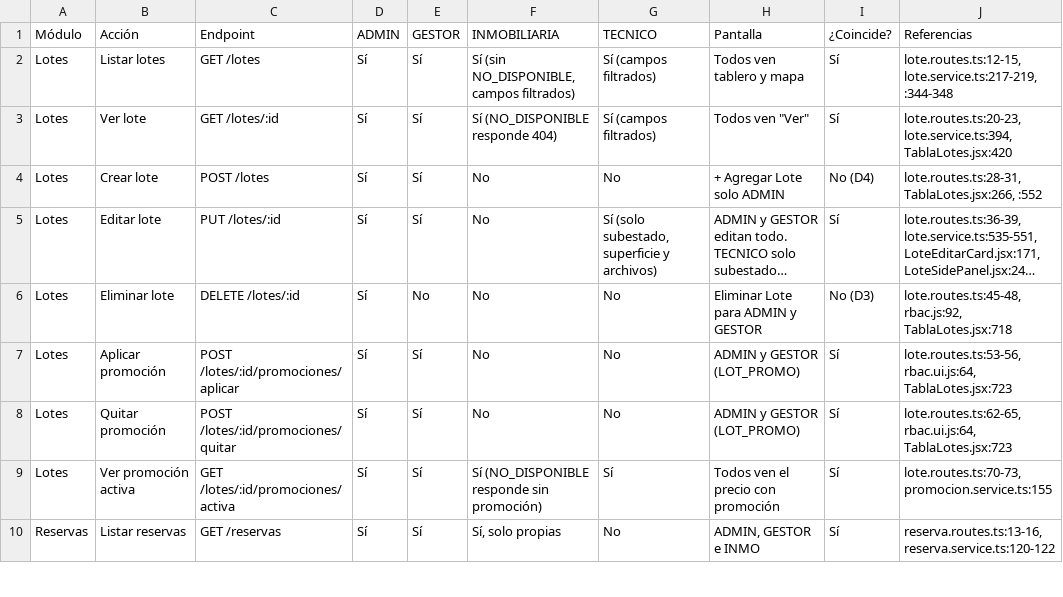
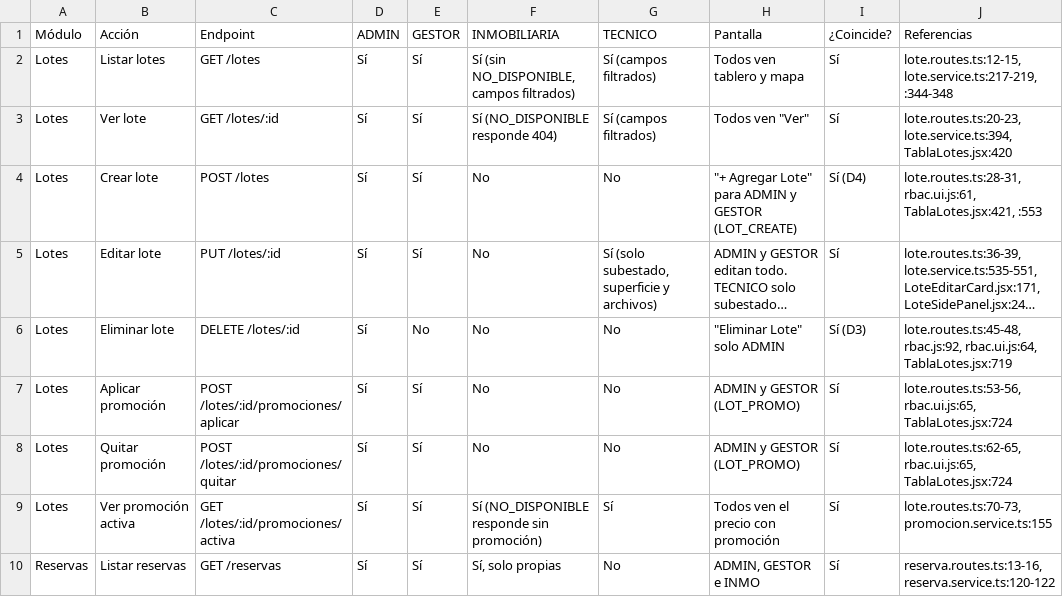
Before and after one commit to La-Federala-UTN-FRLP/Club-La-Federala, a CSV file: docs/qa/resultados/matriz-rbac.csv, drawn as a sheet; only a part is shown; long unchanged cells end in …; the diff covers the shown part only; the diff names each change by its address in the sheet, - before the commit and + after, or states it on an @@ line.

Commit message:
fix(rbac): alinea los permisos del frontend con el backend por rol (#362)
* fix(rbac): alinea los permisos del frontend con el backend por rol

* fix(reservas): oculta editar reserva en el detalle a quien no tiene permiso

* fix(lotes): muestra agregar lote segun el permiso de creacion

* docs(ai): registra la ai-032 sobre los permisos del frontend alineados con el backend

* fix(personas): usa los datos de la lista en el detalle para la inmobiliaria

* docs(rbac): registra la decision de cada diferencia de la matriz y corrige el csv

* docs(rbac): alinea la regla de reservas de inmobiliaria con la decision de la matriz

* docs(ai): suma d6 a la ai-032

```diff
--- a/docs/qa/resultados/matriz-rbac.csv
+++ b/docs/qa/resultados/matriz-rbac.csv
-H4 (Pantalla): + Agregar Lote solo ADMIN
+H4 (Pantalla): "+ Agregar Lote" para ADMIN y GESTOR (LOT_CREATE)
-I4 (¿Coincide?): No (D4)
+I4 (¿Coincide?): Sí (D4)
-J4 (Referencias): lote.routes.ts:28-31, TablaLotes.jsx:266, :552
+J4 (Referencias): lote.routes.ts:28-31, rbac.ui.js:61, TablaLotes.jsx:421, :553
-H6 (Pantalla): Eliminar Lote para ADMIN y GESTOR
+H6 (Pantalla): "Eliminar Lote" solo ADMIN
-I6 (¿Coincide?): No (D3)
+I6 (¿Coincide?): Sí (D3)
-J6 (Referencias): lote.routes.ts:45-48, rbac.js:92, TablaLotes.jsx:718
+J6 (Referencias): lote.routes.ts:45-48, rbac.js:92, rbac.ui.js:64, TablaLotes.jsx:719
-J7 (Referencias): lote.routes.ts:53-56, rbac.ui.js:64, TablaLotes.jsx:723
+J7 (Referencias): lote.routes.ts:53-56, rbac.ui.js:65, TablaLotes.jsx:724
-J8 (Referencias): lote.routes.ts:62-65, rbac.ui.js:64, TablaLotes.jsx:723
+J8 (Referencias): lote.routes.ts:62-65, rbac.ui.js:65, TablaLotes.jsx:724
```
Also changed, not shown: 19 edited cells elsewhere in this file, 10 other files.
